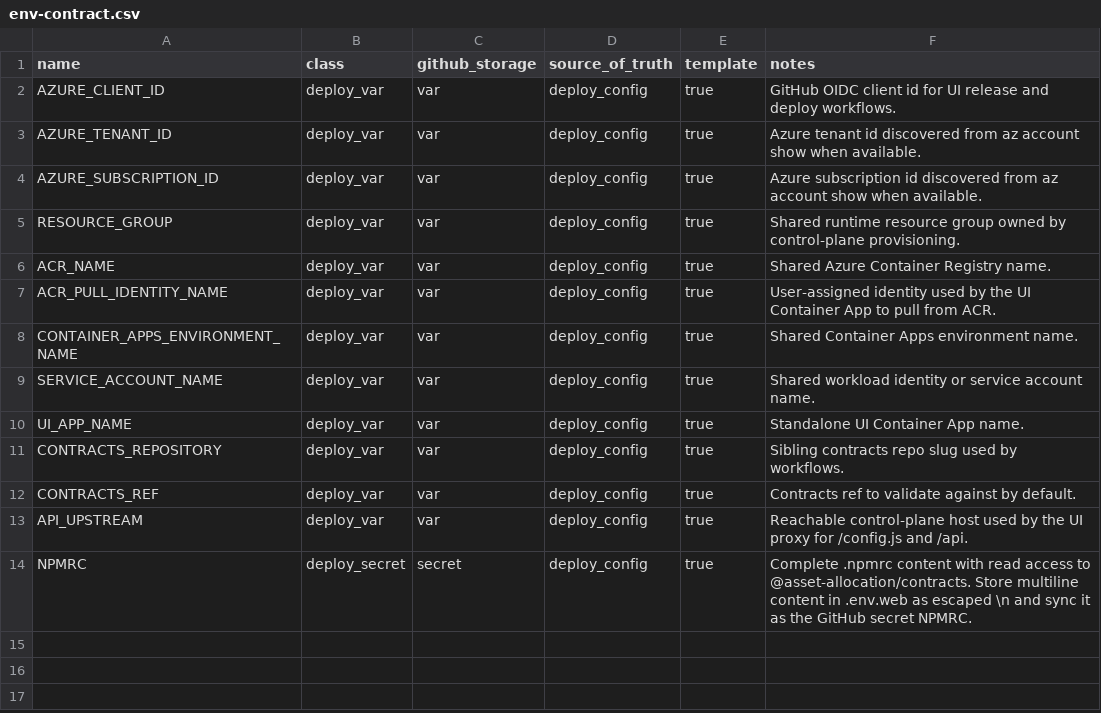
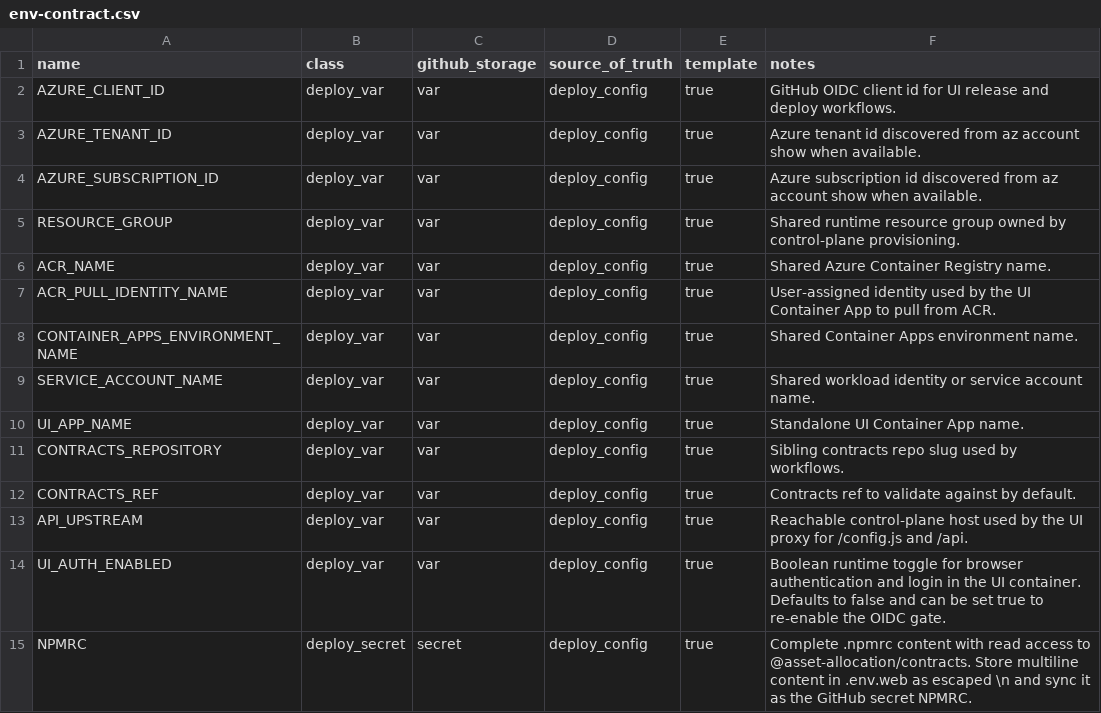
Before and after one commit to koala-man-64/asset-allocation-ui, a CSV file: docs/ops/env-contract.csv, drawn as a sheet.

```diff
--- a/docs/ops/env-contract.csv
+++ b/docs/ops/env-contract.csv
@@ -13,2 +13,3 @@ CONTRACTS_REF,deploy_var,var,deploy_config,true,Contracts ref to validate agains
 API_UPSTREAM,deploy_var,var,deploy_config,true,Reachable control-plane host used by the UI proxy for /config.js and /api.
+UI_AUTH_ENABLED,deploy_var,var,deploy_config,true,Boolean runtime toggle for browser authentication and login in the UI container. Defaults to false and can be set true to re-enable the OIDC gate.
 NPMRC,deploy_secret,secret,deploy_config,true,Complete .npmrc content with read access to @asset-allocation/contracts. Store multiline content in .env.web as escaped \n and sync it as the GitHub secret NPMRC.
```
Also changed, not shown: 13 other files.
